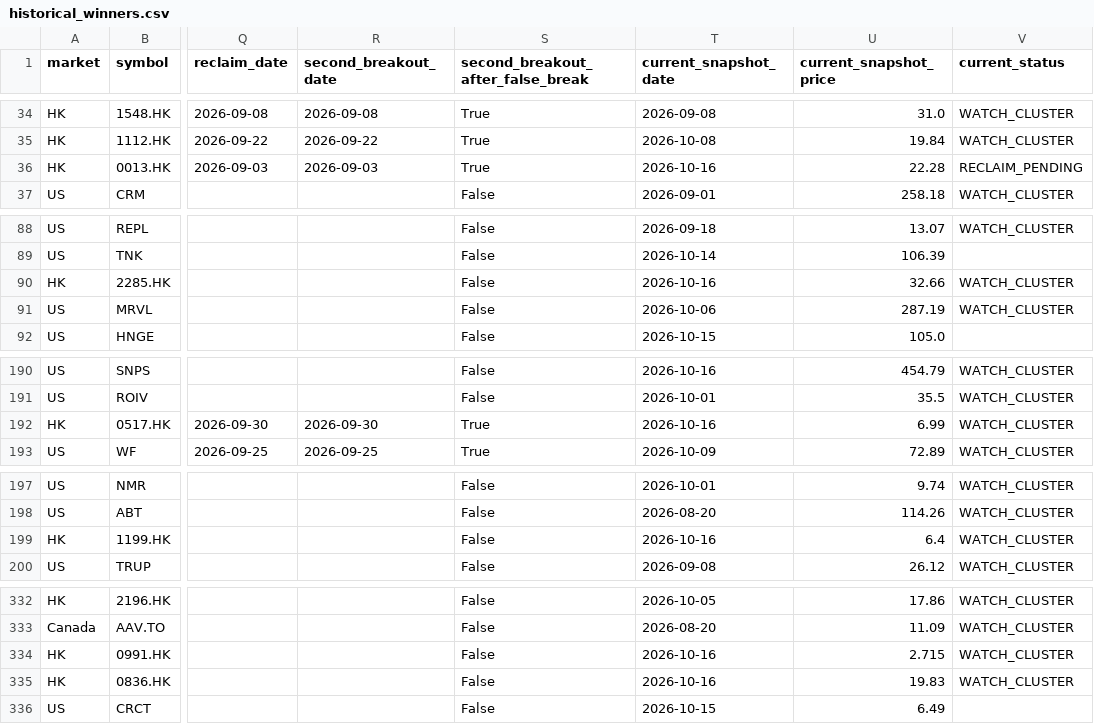
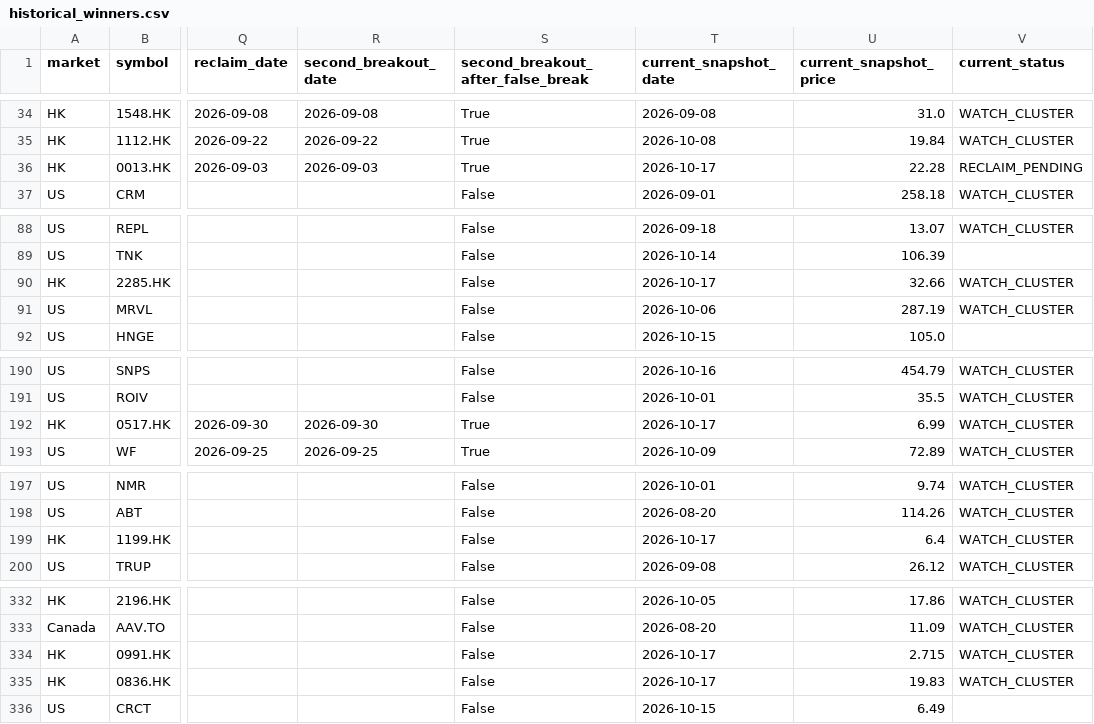
Before and after one commit to fwd5t2g5cw-ops/-daily-market-scanner, a CSV file: latest/historical_winners.csv, drawn as a sheet; only a part is shown, gaps mark what is left out; the diff covers the shown part only; the diff names each change by its address in the sheet, - before the commit and + after, or states it on an @@ line.

```diff
--- a/latest/historical_winners.csv
+++ b/latest/historical_winners.csv
-T36 (current_snapshot_date): 2026-10-16
+T36 (current_snapshot_date): 2026-10-17
-T90 (current_snapshot_date): 2026-10-16
+T90 (current_snapshot_date): 2026-10-17
-T192 (current_snapshot_date): 2026-10-16
+T192 (current_snapshot_date): 2026-10-17
-T199 (current_snapshot_date): 2026-10-16
+T199 (current_snapshot_date): 2026-10-17
-T334:T335 (current_snapshot_date): 2026-10-16
+T334:T335 (current_snapshot_date): 2026-10-17
```
Also changed, not shown: 19 edited cells elsewhere in this file, latest/historical_breakout_history.csv.
